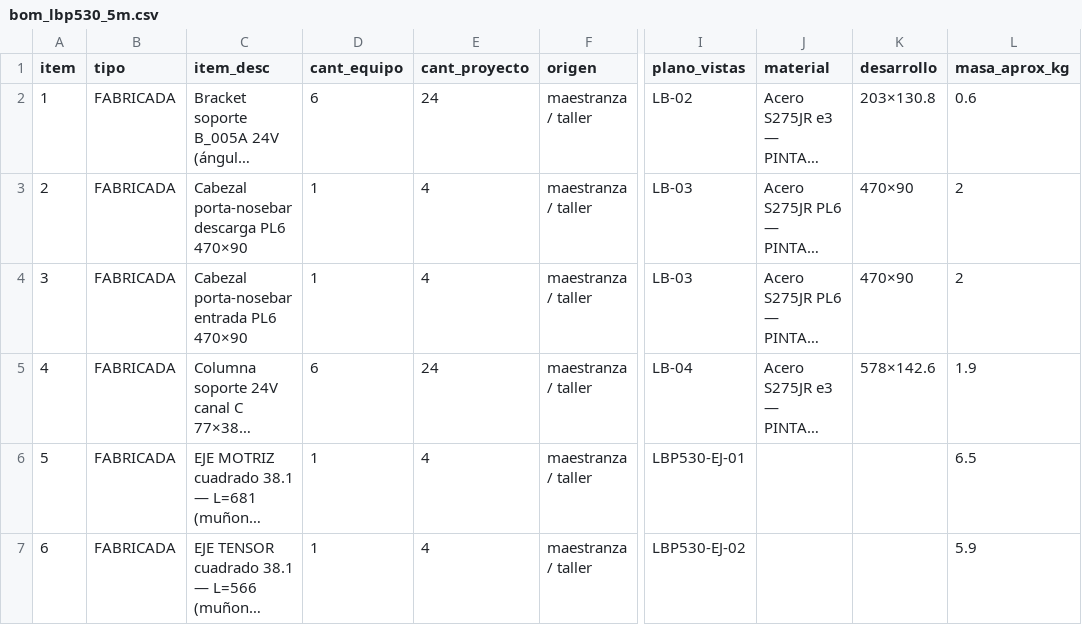
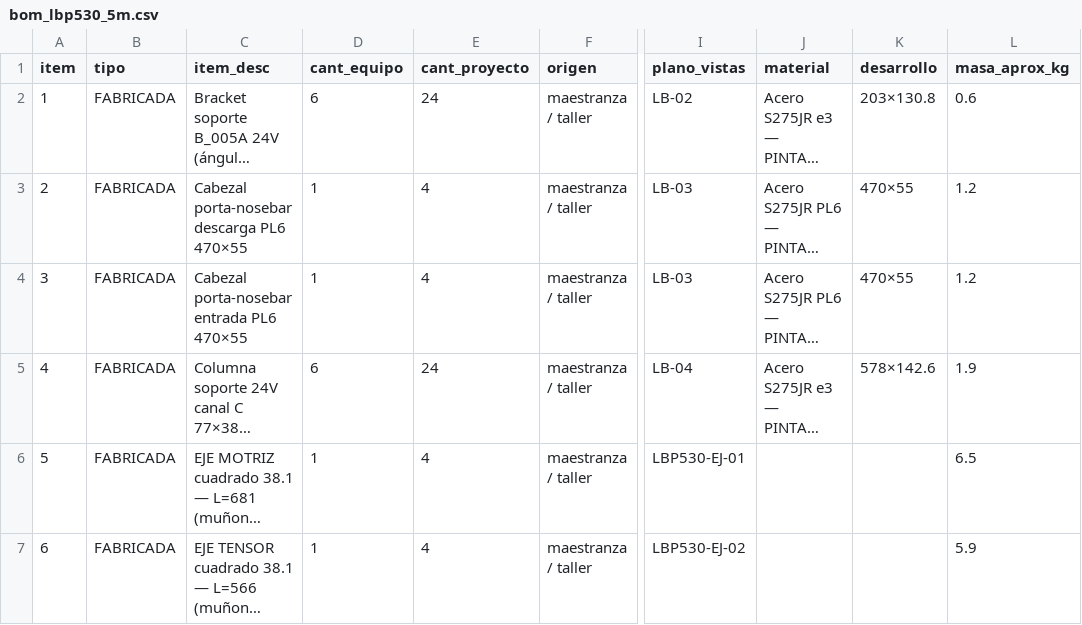
Before and after one commit to contrerassma-eng/3d-generator, a CSV file: cad/ensambles/planos_lbp530/bom_lbp530_5m.csv, drawn as a sheet; only a part is shown, gaps mark what is left out; long unchanged cells end in …; the diff names each change by its address in the sheet, - before the commit and + after, or states it on an @@ line.

```diff
--- a/cad/ensambles/planos_lbp530/bom_lbp530_5m.csv
+++ b/cad/ensambles/planos_lbp530/bom_lbp530_5m.csv
-C3 (item_desc): Cabezal porta-nosebar descarga PL6 470×90
+C3 (item_desc): Cabezal porta-nosebar descarga PL6 470×55
-K3:K4 (desarrollo): 470×90
+K3:K4 (desarrollo): 470×55
-L3:L4 (masa_aprox_kg): 2
+L3:L4 (masa_aprox_kg): 1.2
-C4 (item_desc): Cabezal porta-nosebar entrada PL6 470×90
+C4 (item_desc): Cabezal porta-nosebar entrada PL6 470×55
```
Also changed, not shown: cad/ensambles/planos_lbp530/bom_lbp530_gt08.csv, cad/ensambles/planos_lbp530/bom_proyecto.csv, 26 other files.
